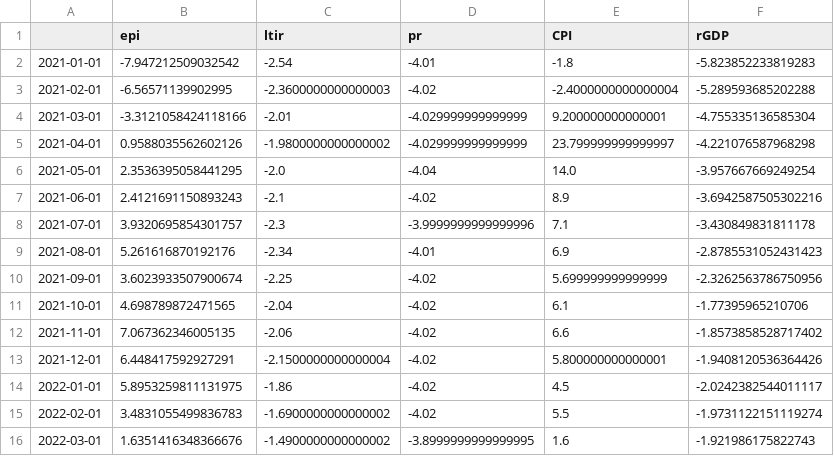
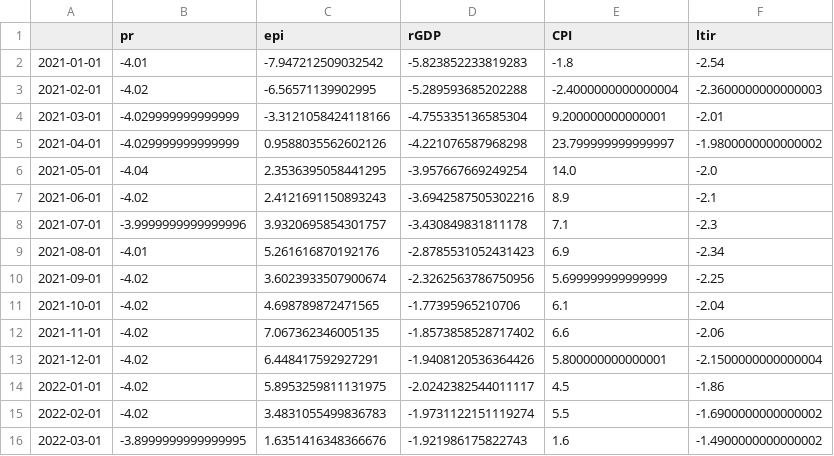
Before and after one commit to Theoseo78/BEP, a CSV file: Historical data/US_economical_historical.csv, drawn as a sheet; only a part is shown; removed rows and columns are numbered as before the commit, all else as after; the diff covers the shown part only; the diff names each change by its address in the sheet, - before the commit and + after, or states it on an @@ line.

Commit message:
Fixed code that creates dataframe of historical data

```diff
--- a/Historical data/US_economical_historical.csv
+++ b/Historical data/US_economical_historical.csv
+column B (pr), rows 2-16: -4.01 | -4.02 | -4.029999999999999 | -4.029999999999999 | -4.04 | -4.02 | -3.9999999999999996 | -4.01 | -4.02 | -4.02 | -4.02 | -4.02 | -4.02 | -4.02 | -3.8999999999999995
-column C (ltir), rows 2-16: -2.54 | -2.3600000000000003 | -2.01 | -1.9800000000000002 | -2.0 | -2.1 | -2.3 | -2.34 | -2.25 | -2.04 | -2.06 | -2.1500000000000004 | -1.86 | -1.6900000000000002 | -1.4900000000000002
-D1: pr
+D1: rGDP
-F1: rGDP
+F1: ltir
-D2 (rGDP): -4.01
+D2 (rGDP): -5.823852233819283
-F2 (ltir): -5.823852233819283
+F2 (ltir): -2.54
-D3 (rGDP): -4.02
+D3 (rGDP): -5.289593685202288
-F3 (ltir): -5.289593685202288
+F3 (ltir): -2.3600000000000003
-D4 (rGDP): -4.029999999999999
+D4 (rGDP): -4.755335136585304
-F4 (ltir): -4.755335136585304
+F4 (ltir): -2.01
-D5 (rGDP): -4.029999999999999
+D5 (rGDP): -4.221076587968298
-F5 (ltir): -4.221076587968298
+F5 (ltir): -1.9800000000000002
-D6 (rGDP): -4.04
+D6 (rGDP): -3.957667669249254
-F6 (ltir): -3.957667669249254
+F6 (ltir): -2.0
-D7 (rGDP): -4.02
+D7 (rGDP): -3.6942587505302216
-F7 (ltir): -3.6942587505302216
+F7 (ltir): -2.1
-D8 (rGDP): -3.9999999999999996
+D8 (rGDP): -3.430849831811178
-F8 (ltir): -3.430849831811178
+F8 (ltir): -2.3
-D9 (rGDP): -4.01
+D9 (rGDP): -2.8785531052431423
-F9 (ltir): -2.8785531052431423
+F9 (ltir): -2.34
-D10 (rGDP): -4.02
+D10 (rGDP): -2.3262563786750956
-F10 (ltir): -2.3262563786750956
+F10 (ltir): -2.25
-D11 (rGDP): -4.02
+D11 (rGDP): -1.77395965210706
-F11 (ltir): -1.77395965210706
+F11 (ltir): -2.04
-D12 (rGDP): -4.02
+D12 (rGDP): -1.8573858528717402
-F12 (ltir): -1.8573858528717402
+F12 (ltir): -2.06
-D13 (rGDP): -4.02
+D13 (rGDP): -1.9408120536364426
-F13 (ltir): -1.9408120536364426
+F13 (ltir): -2.1500000000000004
-D14 (rGDP): -4.02
+D14 (rGDP): -2.0242382544011117
-F14 (ltir): -2.0242382544011117
+F14 (ltir): -1.86
-D15 (rGDP): -4.02
+D15 (rGDP): -1.9731122151119274
-F15 (ltir): -1.9731122151119274
+F15 (ltir): -1.6900000000000002
-D16 (rGDP): -3.8999999999999995
+D16 (rGDP): -1.921986175822743
-F16 (ltir): -1.921986175822743
+F16 (ltir): -1.4900000000000002
```
Also changed, not shown: 88 edited cells elsewhere in this file, 1 other file.
